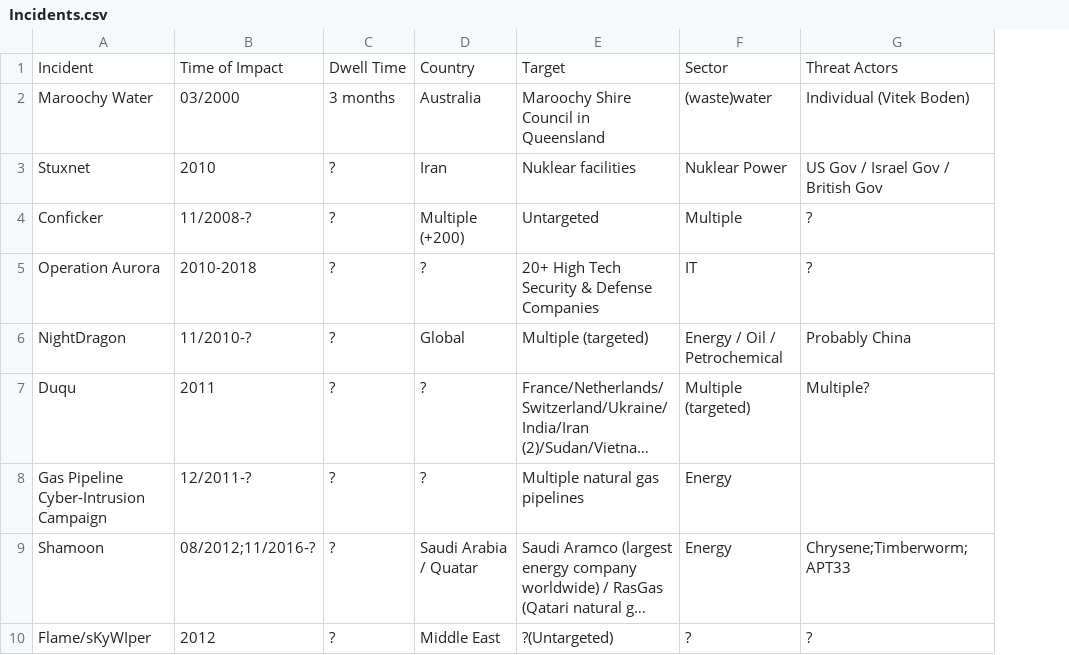
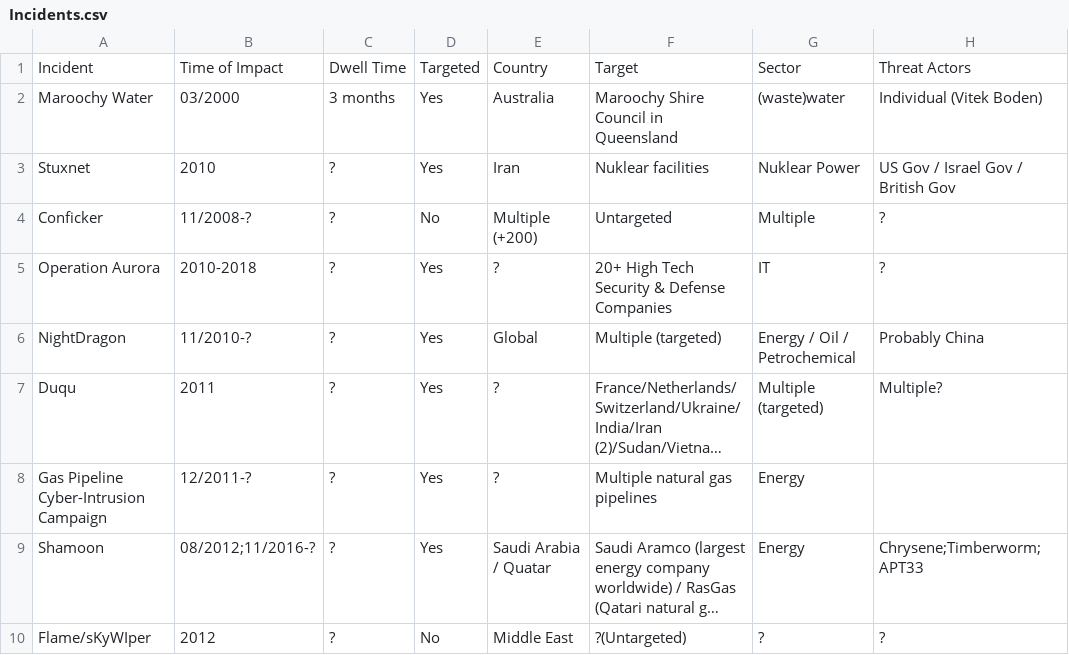
Before and after one commit to NF997/OTSecurityIncidents, a CSV file: Incidents.csv, drawn as a sheet; only a part is shown; long unchanged cells end in …; the diff covers the shown part only; the diff names each change by its address in the sheet, - before the commit and + after, or states it on an @@ line.

Commit message:
Introduced 'Targeted' column

```diff
--- a/Incidents.csv
+++ b/Incidents.csv
+column D, rows 1-10: Targeted | Yes | Yes | No | Yes | Yes | Yes | Yes | Yes | No
```
Also changed, not shown: 13 edited cells elsewhere in this file.
